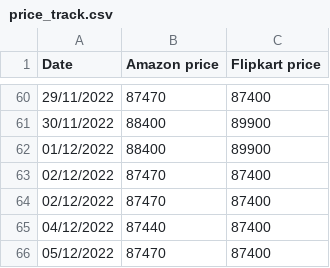
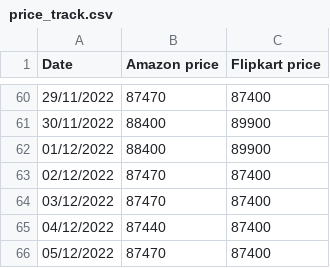
Before and after one commit to mdarfan357/Automated-WebScraping, a CSV file: price_track.csv, drawn as a sheet; only a part is shown, gaps mark what is left out.

Commit message:
Update price_track.csv

```diff
--- a/price_track.csv
+++ b/price_track.csv
@@ -63,3 +63,3 @@ Date,Amazon price,Flipkart price
 02/12/2022,87470,87400
-02/12/2022,87470,87400
+03/12/2022,87470,87400
 04/12/2022,87440,87400
```
